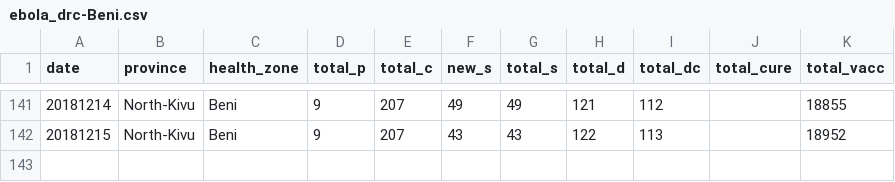
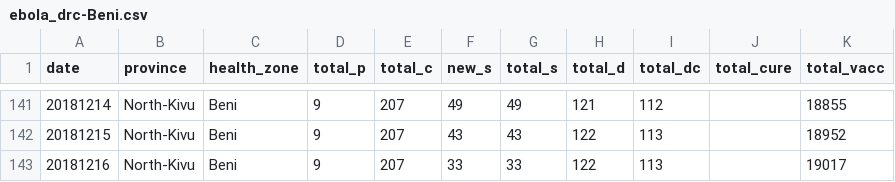
Before and after one commit to sophiemeakin/ebola_drc, a CSV file: data/health_zone/ebola_drc-Beni.csv, drawn as a sheet; only a part is shown, gaps mark what is left out.

```diff
--- a/data/health_zone/ebola_drc-Beni.csv
+++ b/data/health_zone/ebola_drc-Beni.csv
@@ -142 +142,2 @@ date,province,health_zone,total_p,total_c,new_s,total_s,total_d,total_dc,total_c
 20181215,North-Kivu,Beni,9,207,43,43,122,113,,18952
+20181216,North-Kivu,Beni,9,207,33,33,122,113,,19017
```
Also changed, not shown: data/health_zone/ebola_drc-Butembo.csv, data/health_zone/ebola_drc-Kalunguta.csv, 22 other files.
